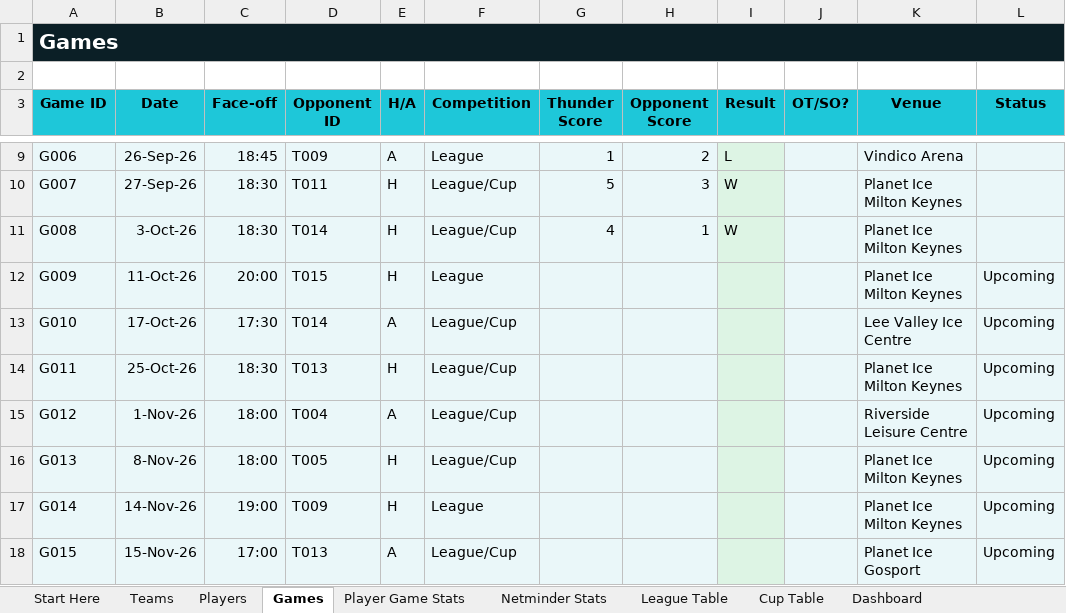
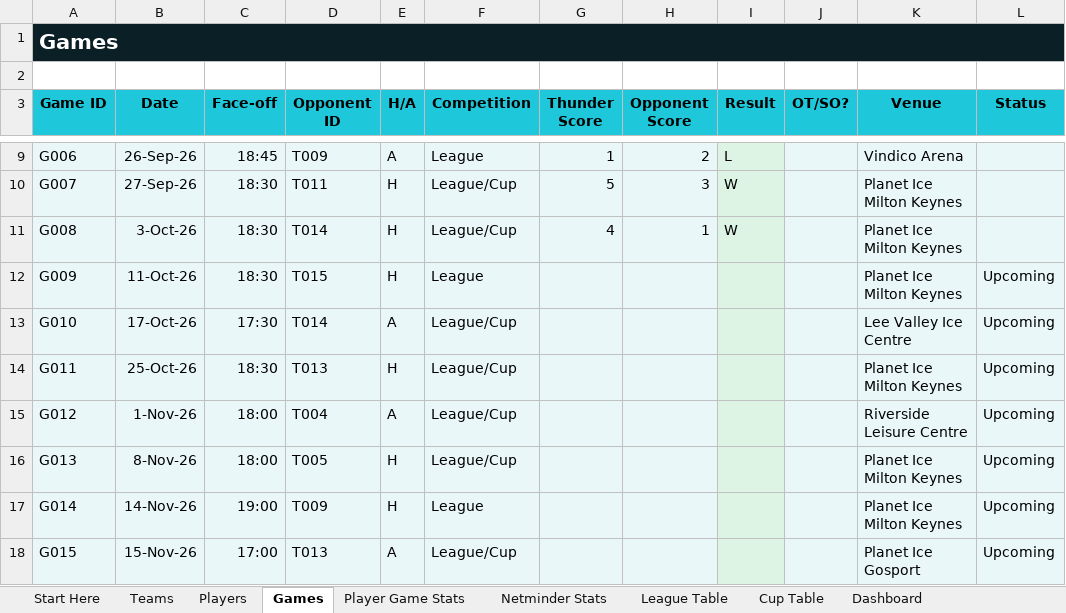
Before and after one commit to Howardmoon76/mk-thunder-stats-v2, an Excel workbook: MK_Thunder_Stats_Master.xlsx, sheet Games, drawn as a sheet; only a part is shown, gaps mark what is left out; values as stored, in another font and other column widths than the file's, no borders; the diff names each change by its address in the sheet, - before the commit and + after, or states it on an @@ line.

Commit message:
Add files via upload

```diff
--- a/MK_Thunder_Stats_Master.xlsx (sheet Games)
+++ b/MK_Thunder_Stats_Master.xlsx (sheet Games)
-C12 (Face-off): 20:00
+C12 (Face-off): 18:30
```
